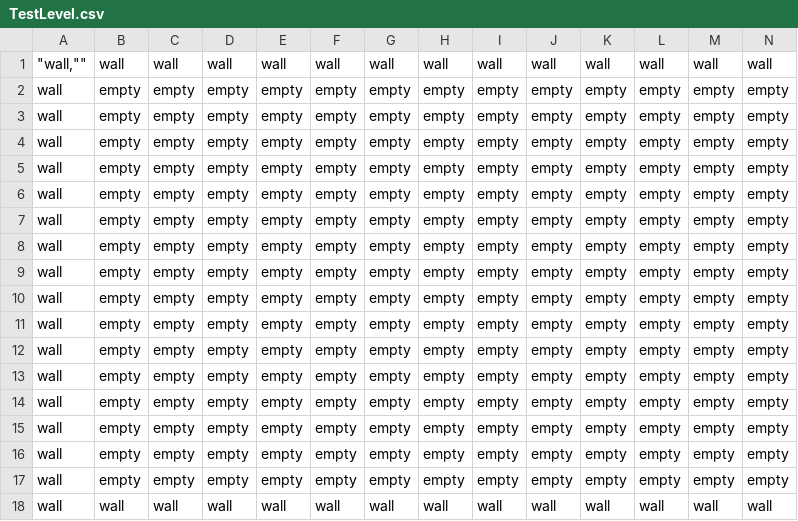
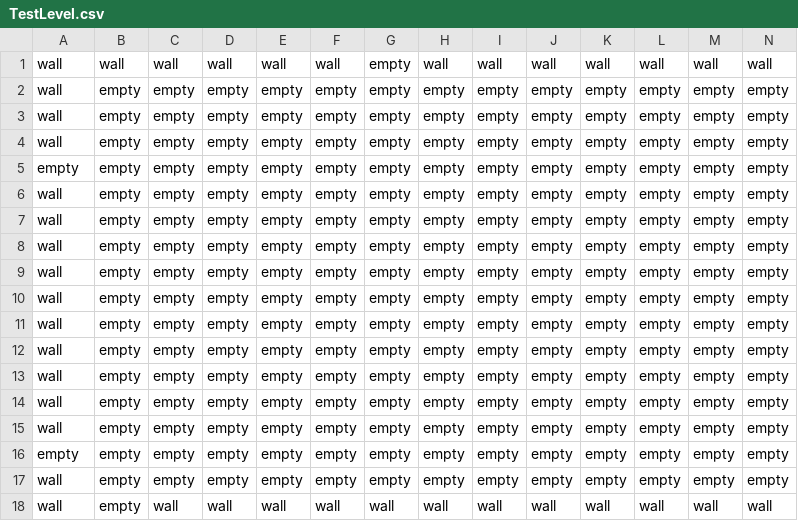
Before and after one commit to IHateEngineering/SE700P95, a CSV file: Assets/Resources/Levels/TestLevel.csv, drawn as a sheet; only a part is shown; removed rows and columns are numbered as before the commit, all else as after; rows hold the shown columns only; the diff names each change by its address in the sheet, - before the commit and + after, or states it on an @@ line.

```diff
--- a/Assets/Resources/Levels/TestLevel.csv
+++ b/Assets/Resources/Levels/TestLevel.csv
-A1: "wall,""
+A1: wall
-G1: wall
+G1: empty
@@ row 13 moved to row 2: wall @@
@@ row 14 moved to row 3: wall @@
@@ row 15 moved to row 4: wall @@
+row 5: empty | empty | empty | empty | empty | empty | empty | empty | empty | empty | empty | empty | empty | empty
+row 16: empty | empty | empty | empty | empty | empty | empty | empty | empty | empty | empty | empty | empty | empty
-row 16: wall | empty | empty | empty | empty | empty | empty | empty | empty | empty | empty | empty | empty | empty
-row 17: wall | empty | empty | empty | empty | empty | empty | empty | empty | empty | empty | empty | empty | empty
-B18: wall
+B18: empty
```
Also changed, not shown: 4 other files.
